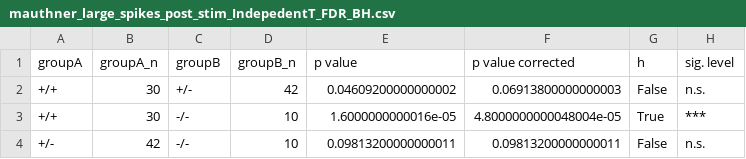
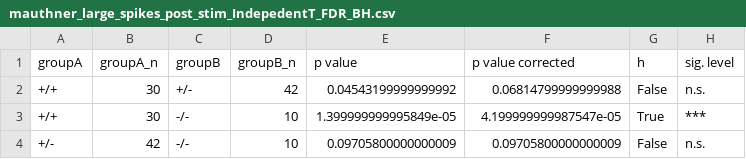
Before and after one commit to zerotonin/reRandomStats, a CSV file: stats/mauthner_large_spikes_post_stim_IndepedentT_FDR_BH.csv, drawn as a sheet.

```diff
--- a/stats/mauthner_large_spikes_post_stim_IndepedentT_FDR_BH.csv
+++ b/stats/mauthner_large_spikes_post_stim_IndepedentT_FDR_BH.csv
@@ -1,4 +1,4 @@
 groupA,groupA_n,groupB,groupB_n,p value,p value corrected,h,sig. level
-+/+,30,+/-,42,0.04609200000000002,0.06913800000000003,False,n.s.
-+/+,30,-/-,10,1.6000000000016e-05,4.8000000000048004e-05,True,***
-+/-,42,-/-,10,0.09813200000000011,0.09813200000000011,False,n.s.
++/+,30,+/-,42,0.04543199999999992,0.06814799999999988,False,n.s.
++/+,30,-/-,10,1.399999999995849e-05,4.199999999987547e-05,True,***
++/-,42,-/-,10,0.09705800000000009,0.09705800000000009,False,n.s.
```
Also changed, not shown: 2 other files.
